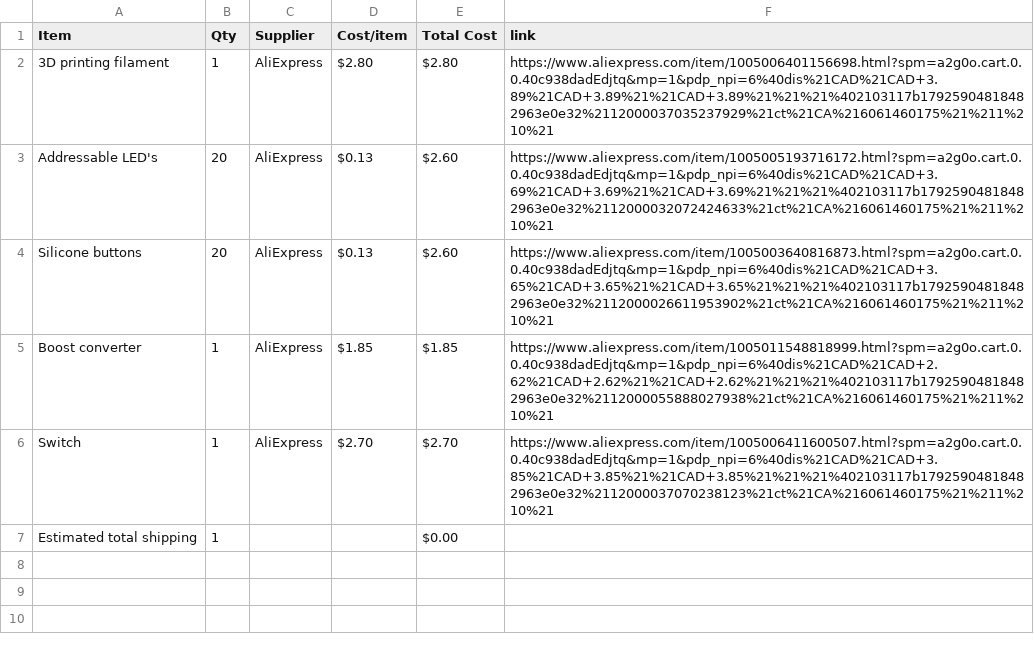
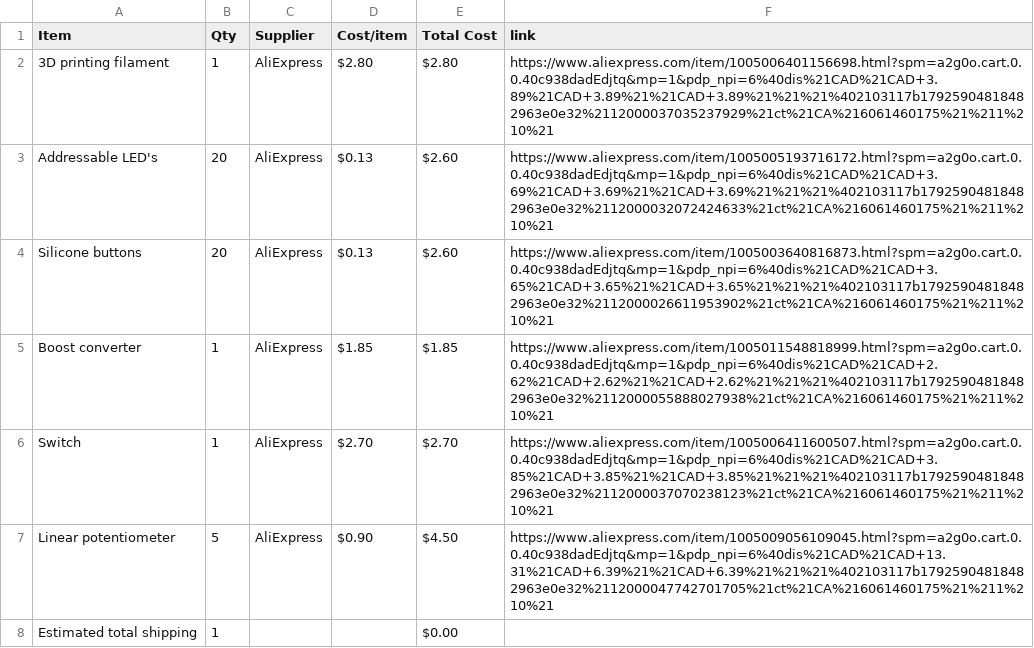
Before and after one commit to MrFunkeh/Magic-Piano, a CSV file: BOM.csv, drawn as a sheet.

Commit message:
Sync Magic Piano from Half Life

```diff
--- a/BOM.csv
+++ b/BOM.csv
@@ -6,2 +6,3 @@ Boost converter,1,AliExpress,$1.85,$1.85,https://www.aliexpress.com/item/1005011
 Switch,1,AliExpress,$2.70,$2.70,https://www.aliexpress.com/item/1005006411600507.html?spm=a2g0o.cart.0.0.40c938dadEdjtq&mp=1&pdp_npi=6%40dis%21CAD%21CAD+3.85%21CAD+3.85%21%21CAD+3.85%21%21%21%402103117b17925904818482963e0e32%2112000037070238123%21ct%21CA%216061460175%21%211%210%21
+Linear potentiometer,5,AliExpress,$0.90,$4.50,https://www.aliexpress.com/item/1005009056109045.html?spm=a2g0o.cart.0.0.40c938dadEdjtq&mp=1&pdp_npi=6%40dis%21CAD%21CAD+13.31%21CAD+6.39%21%21CAD+6.39%21%21%21%402103117b17925904818482963e0e32%2112000047742701705%21ct%21CA%216061460175%21%211%210%21
 Estimated total shipping,1,,,$0.00,
```
